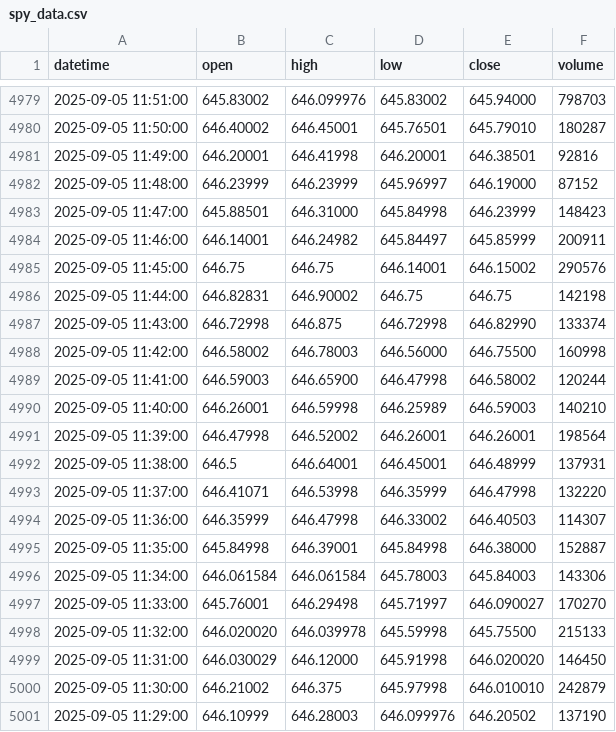
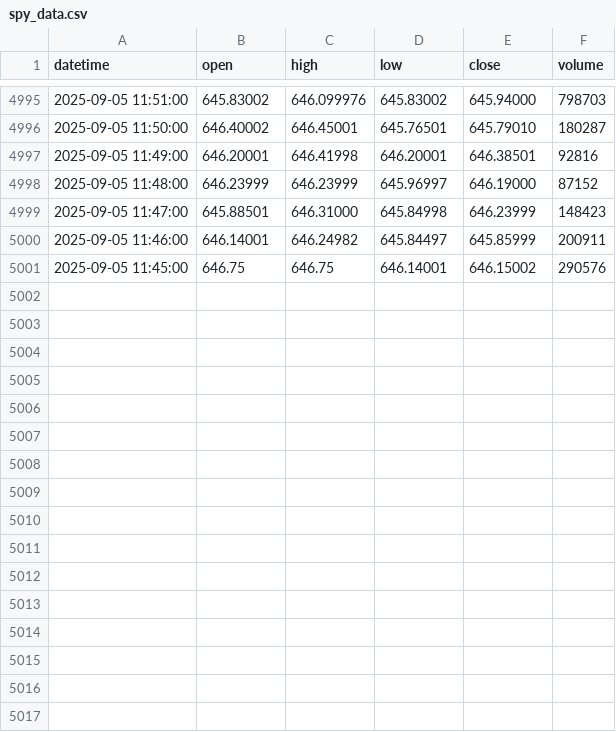
Before and after one commit to bowlish/trading_bot_study, a CSV file: data/spy_data.csv, drawn as a sheet; only a part is shown, gaps mark what is left out; the diff covers the shown part only.

```diff
--- a/data/spy_data.csv
+++ b/data/spy_data.csv
@@ -4985,17 +5001 @@ datetime,open,high,low,close,volume
 2025-09-05 11:45:00,646.75,646.75,646.14001,646.15002,290576
-2025-09-05 11:44:00,646.82831,646.90002,646.75,646.75,142198
-2025-09-05 11:43:00,646.72998,646.875,646.72998,646.82990,133374
-2025-09-05 11:42:00,646.58002,646.78003,646.56000,646.75500,160998
-2025-09-05 11:41:00,646.59003,646.65900,646.47998,646.58002,120244
-2025-09-05 11:40:00,646.26001,646.59998,646.25989,646.59003,140210
-2025-09-05 11:39:00,646.47998,646.52002,646.26001,646.26001,198564
-2025-09-05 11:38:00,646.5,646.64001,646.45001,646.48999,137931
-2025-09-05 11:37:00,646.41071,646.53998,646.35999,646.47998,132220
-2025-09-05 11:36:00,646.35999,646.47998,646.33002,646.40503,114307
-2025-09-05 11:35:00,645.84998,646.39001,645.84998,646.38000,152887
-2025-09-05 11:34:00,646.061584,646.061584,645.78003,645.84003,143306
-2025-09-05 11:33:00,645.76001,646.29498,645.71997,646.090027,170270
-2025-09-05 11:32:00,646.020020,646.039978,645.59998,645.75500,215133
-2025-09-05 11:31:00,646.030029,646.12000,645.91998,646.020020,146450
-2025-09-05 11:30:00,646.21002,646.375,645.97998,646.010010,242879
-2025-09-05 11:29:00,646.10999,646.28003,646.099976,646.20502,137190
```
Also changed, not shown: 16 added rows elsewhere in this file.
